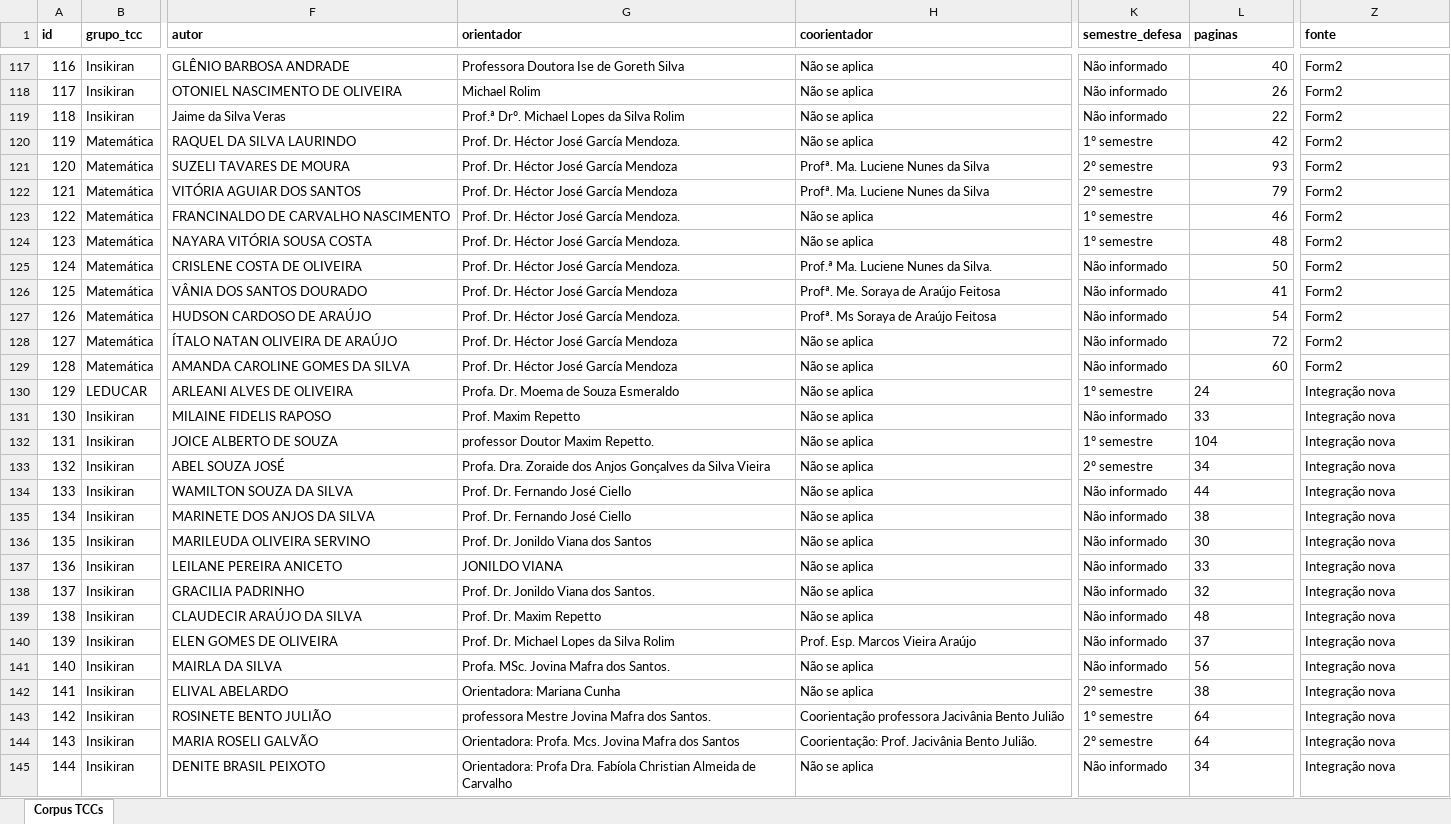
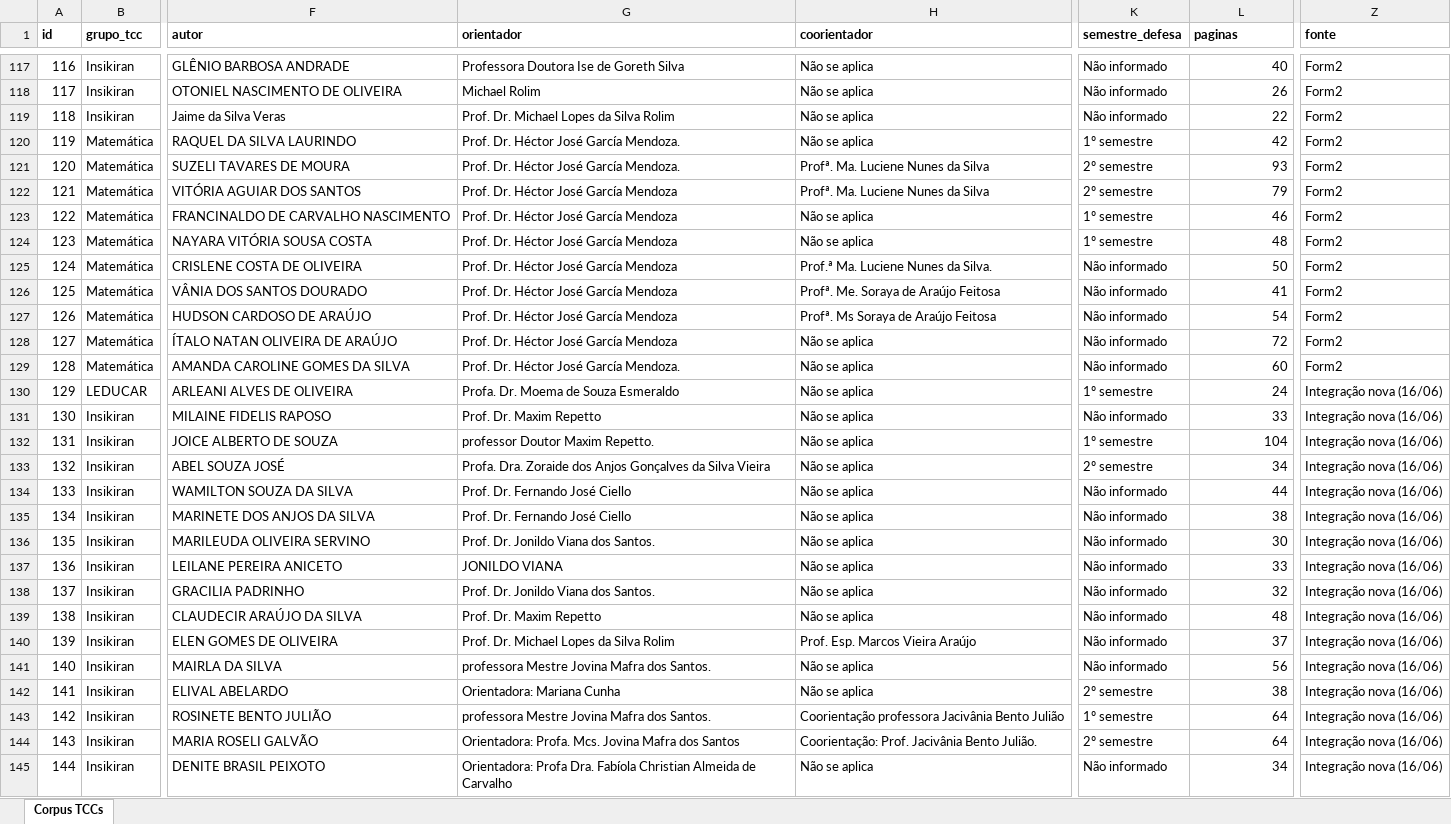
Before and after one commit to luizfweber/corpus-tcc-lidae, an Excel workbook: outputs/analise/corpus_tccs_analisado.xlsx, sheet Corpus TCCs, drawn as a sheet; only a part is shown, gaps mark what is left out; values as stored, in another font and other column widths than the file's, no borders; the diff covers the shown part only; the diff names each change by its address in the sheet, - before the commit and + after, or states it on an @@ line.

Commit message:
Consolidar nomes de orientadores: 111 → 83 únicos (28 variações unificadas)

```diff
--- a/outputs/analise/corpus_tccs_analisado.xlsx (sheet Corpus TCCs)
+++ b/outputs/analise/corpus_tccs_analisado.xlsx (sheet Corpus TCCs)
-G119 (orientador): Prof.ª Drº. Michael Lopes da Silva Rolim
+G119 (orientador): Prof. Dr. Michael Lopes da Silva Rolim
-G121 (orientador): Prof. Dr. Héctor José García Mendoza
+G121 (orientador): Prof. Dr. Héctor José García Mendoza.
-G123:G125 (orientador): Prof. Dr. Héctor José García Mendoza.
+G123:G125 (orientador): Prof. Dr. Héctor José García Mendoza
-G127 (orientador): Prof. Dr. Héctor José García Mendoza.
+G127 (orientador): Prof. Dr. Héctor José García Mendoza
-G129 (orientador): Prof. Dr. Héctor José García Mendoza
+G129 (orientador): Prof. Dr. Héctor José García Mendoza.
-L130:L145 alignment: left
+L130:L145 alignment: right
-Z130:Z145 (fonte): Integração nova
+Z130:Z145 (fonte): Integração nova (16/06)
-G131 (orientador): Prof. Maxim Repetto
+G131 (orientador): Prof. Dr. Maxim Repetto
-G136 (orientador): Prof. Dr. Jonildo Viana dos Santos
+G136 (orientador): Prof. Dr. Jonildo Viana dos Santos.
-G141 (orientador): Profa. MSc. Jovina Mafra dos Santos.
+G141 (orientador): professora Mestre Jovina Mafra dos Santos.
```
Also changed, not shown: 47 edited cells and cell formats elsewhere in this sheet, 1 other file.
